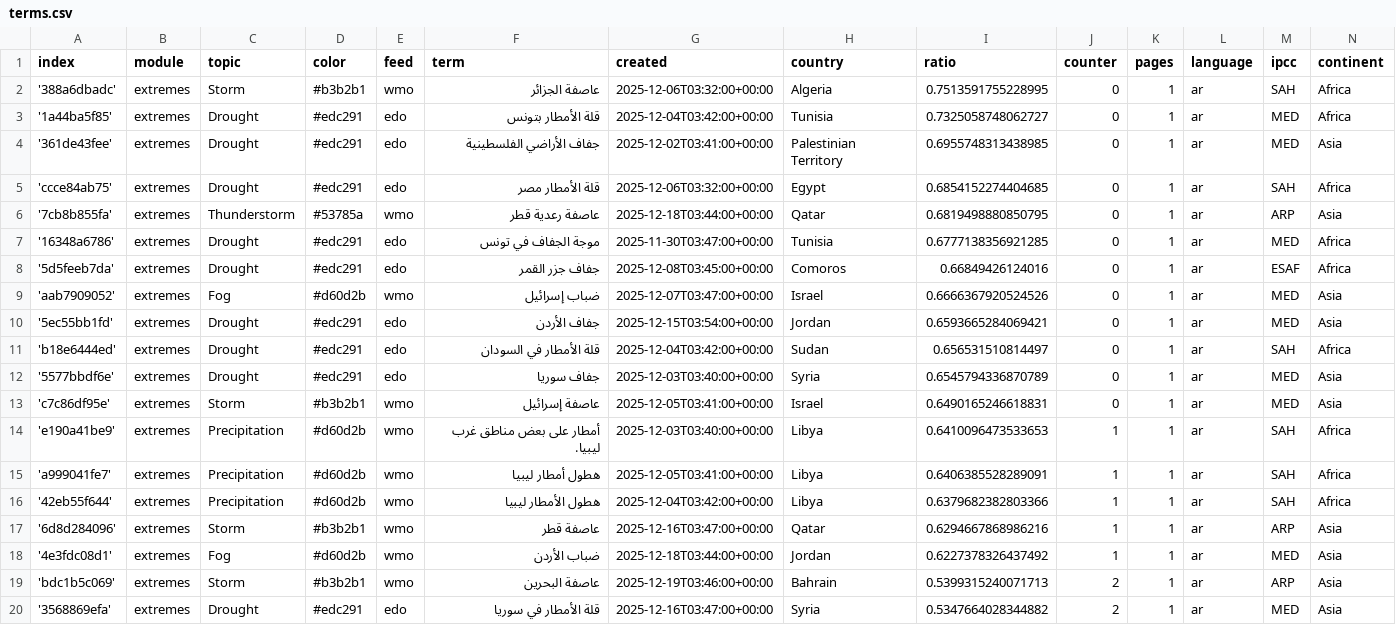
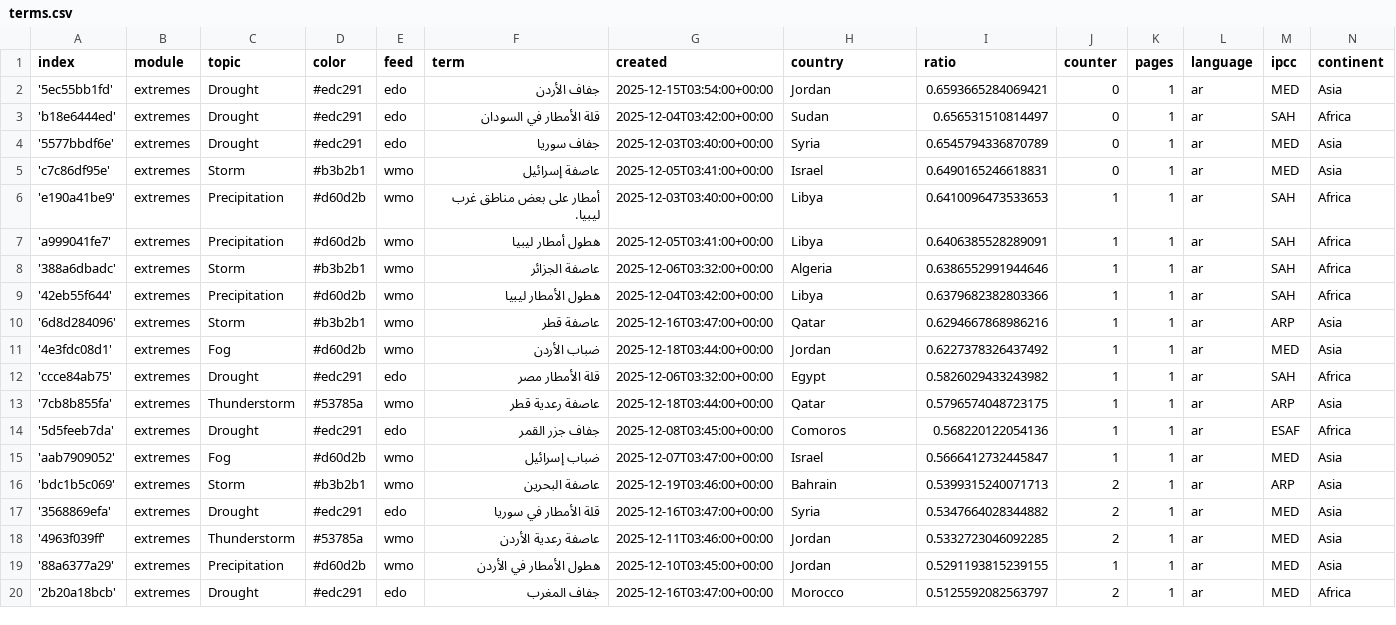
Before and after one commit to MarcoL95-News25/ArabianExtremes, a CSV file: terms.csv, drawn as a sheet; only a part is shown; the shorter side is filled out with more unchanged rows; removed rows and columns are numbered as before the commit, all else as after; the diff names each change by its address in the sheet, - before the commit and + after, or states it on an @@ line.

Commit message:
Commit from GitHub Actions (harvest:0.0)

```diff
--- a/terms.csv
+++ b/terms.csv
-row 2: '388a6dbadc' | extremes | Storm | #b3b2b1 | wmo | عاصفة الجزائر | 2025-12-06T03:32:00+00:00 | Algeria | 0.7513591755228995 | 0 | 1 | ar | SAH | Africa
-row 3: '1a44ba5f85' | extremes | Drought | #edc291 | edo | قلة الأمطار بتونس | 2025-12-04T03:42:00+00:00 | Tunisia | 0.7325058748062727 | 0 | 1 | ar | MED | Africa
-row 4: '361de43fee' | extremes | Drought | #edc291 | edo | جفاف الأراضي الفلسطينية | 2025-12-02T03:41:00+00:00 | Palestinian Territory | 0.6955748313438985 | 0 | 1 | ar | MED | Asia
-row 5: 'ccce84ab75' | extremes | Drought | #edc291 | edo | قلة الأمطار مصر | 2025-12-06T03:32:00+00:00 | Egypt | 0.6854152274404685 | 0 | 1 | ar | SAH | Africa
-row 6: '7cb8b855fa' | extremes | Thunderstorm | #53785a | wmo | عاصفة رعدية قطر | 2025-12-18T03:44:00+00:00 | Qatar | 0.6819498880850795 | 0 | 1 | ar | ARP | Asia
-row 7: '16348a6786' | extremes | Drought | #edc291 | edo | موجة الجفاف في تونس | 2025-11-30T03:47:00+00:00 | Tunisia | 0.6777138356921285 | 0 | 1 | ar | MED | Africa
-row 8: '5d5feeb7da' | extremes | Drought | #edc291 | edo | جفاف جزر القمر | 2025-12-08T03:45:00+00:00 | Comoros | 0.66849426124016 | 0 | 1 | ar | ESAF | Africa
-row 9: 'aab7909052' | extremes | Fog | #d60d2b | wmo | ضباب إسرائيل | 2025-12-07T03:47:00+00:00 | Israel | 0.6666367920524526 | 0 | 1 | ar | MED | Asia
+row 8: '388a6dbadc' | extremes | Storm | #b3b2b1 | wmo | عاصفة الجزائر | 2025-12-06T03:32:00+00:00 | Algeria | 0.6386552991944646 | 1 | 1 | ar | SAH | Africa
+row 12: 'ccce84ab75' | extremes | Drought | #edc291 | edo | قلة الأمطار مصر | 2025-12-06T03:32:00+00:00 | Egypt | 0.5826029433243982 | 1 | 1 | ar | SAH | Africa
+row 13: '7cb8b855fa' | extremes | Thunderstorm | #53785a | wmo | عاصفة رعدية قطر | 2025-12-18T03:44:00+00:00 | Qatar | 0.5796574048723175 | 1 | 1 | ar | ARP | Asia
+row 14: '5d5feeb7da' | extremes | Drought | #edc291 | edo | جفاف جزر القمر | 2025-12-08T03:45:00+00:00 | Comoros | 0.568220122054136 | 1 | 1 | ar | ESAF | Africa
+row 15: 'aab7909052' | extremes | Fog | #d60d2b | wmo | ضباب إسرائيل | 2025-12-07T03:47:00+00:00 | Israel | 0.5666412732445847 | 1 | 1 | ar | MED | Asia
```
